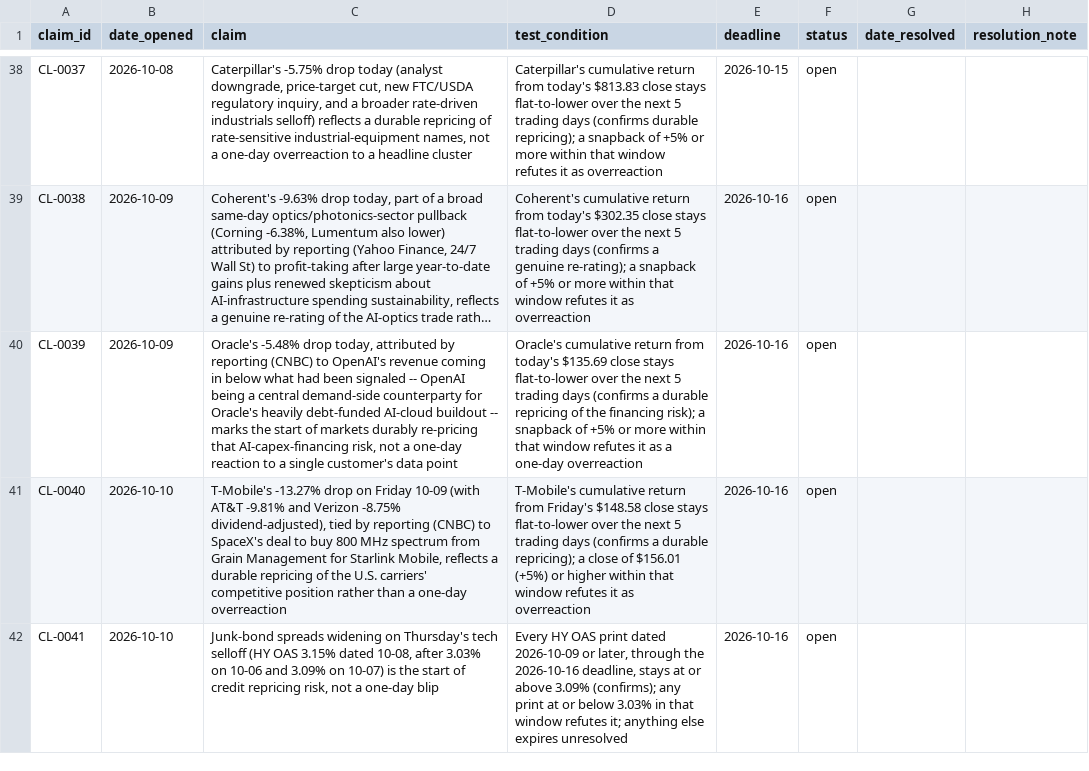
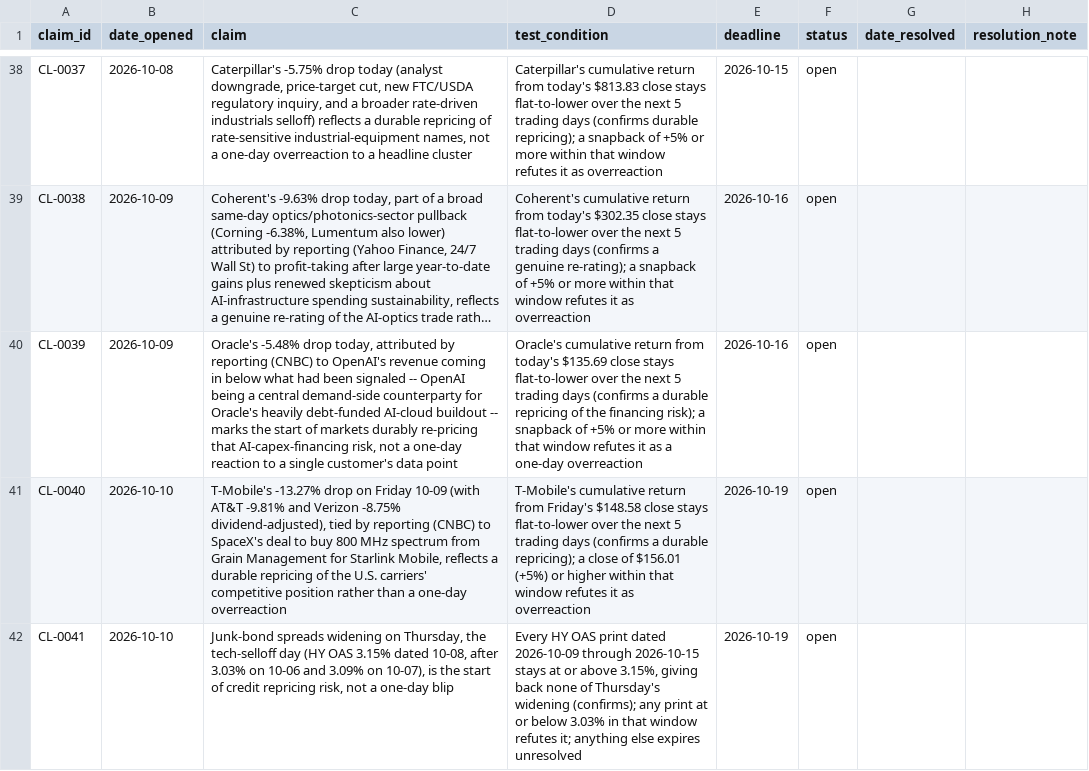
Before and after one commit to srwfj5d2th-droid/morning-macro, a CSV file: data/claims_ledger.csv, drawn as a sheet; only a part is shown, gaps mark what is left out; long unchanged cells end in …; the diff names each change by its address in the sheet, - before the commit and + after, or states it on an @@ line.

```diff
--- a/data/claims_ledger.csv
+++ b/data/claims_ledger.csv
-E41:E42 (deadline): 2026-10-16
+E41:E42 (deadline): 2026-10-19
-C42 (claim): …widening on Thursday's tech selloff (HY OAS 3.15% dated 10-08, after 3.03% on 10-06 and 3.09% on 10-07) is the…
+C42 (claim): …widening on Thursday, the tech-selloff day (HY OAS 3.15% dated 10-08, after 3.03% on 10-06 and 3.09% on 10-07), is the…
-D42 (test_condition): …dated 2026-10-09 or later, through the 2026-10-16 deadline, stays at or above 3.09% (confirms); any…
+D42 (test_condition): …dated 2026-10-09 through 2026-10-15 stays at or above 3.15%, giving back none of Thursday's widening (confirms); any…
```
Also changed, not shown: 13 other files.
